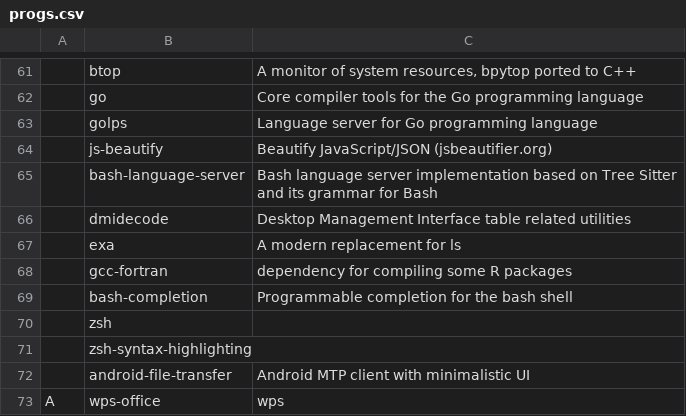
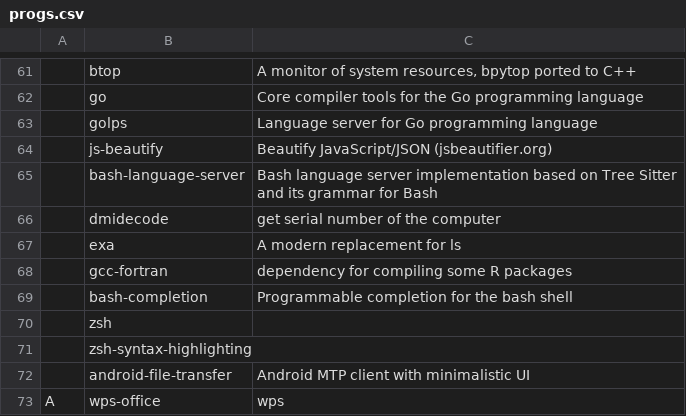
Before and after one commit to tanloong/dotfiles, a CSV file: progs.csv, drawn as a sheet; only a part is shown, gaps mark what is left out.

Commit message:
progs.csv: make the usefulness of "dmidecode" clear

```diff
--- a/progs.csv
+++ b/progs.csv
@@ -65,3 +65,3 @@
 ,bash-language-server,"Bash language server implementation based on Tree Sitter and its grammar for Bash"
-,dmidecode,"Desktop Management Interface table related utilities"
+,dmidecode,"get serial number of the computer"
 ,exa,"A modern replacement for ls"
```
